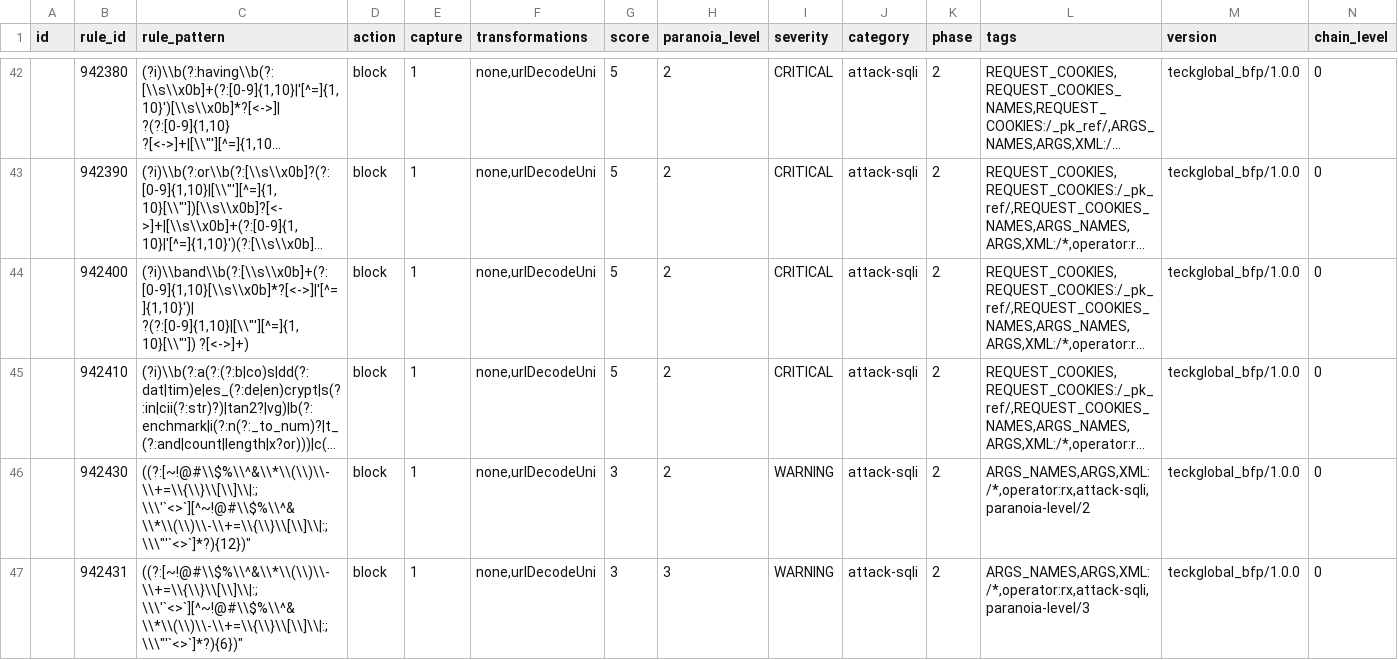
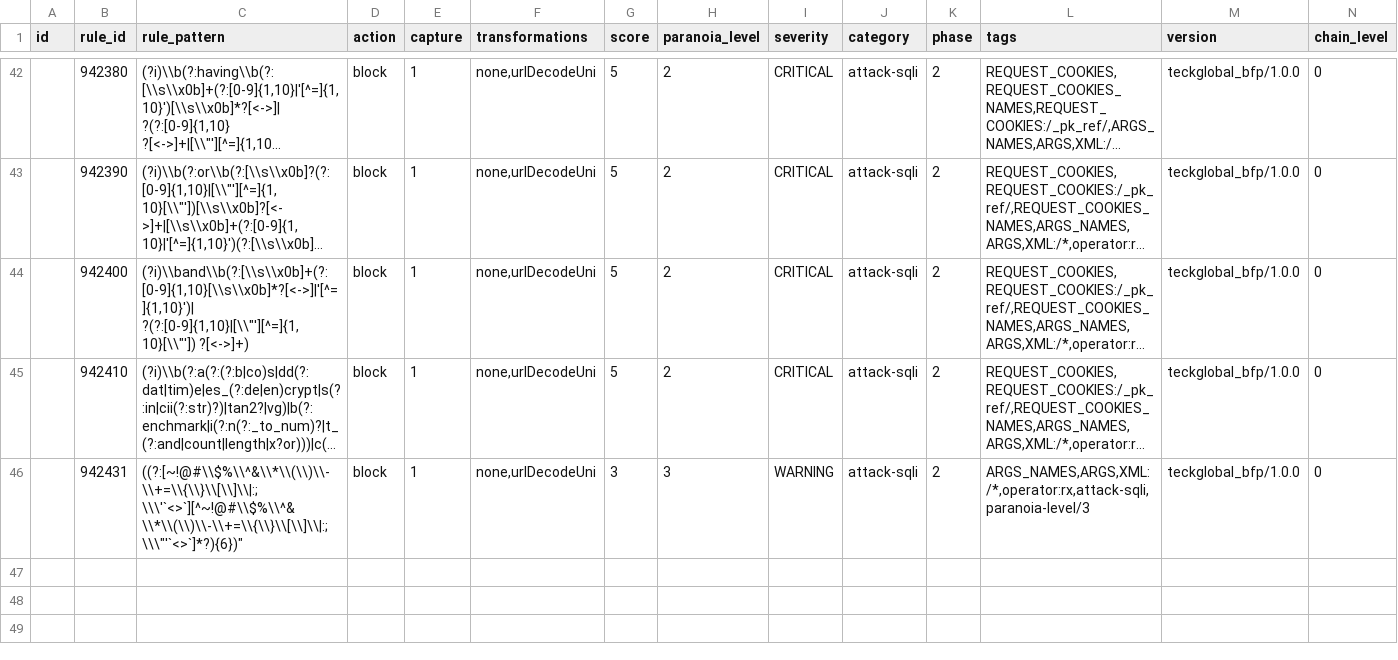
Before and after one commit to teckglobal/teckglobal-bfp-waf-rules, a CSV file: rules/tbfp-waf-rule-942-application-attack-sqli-1.csv, drawn as a sheet; only a part is shown, gaps mark what is left out; long unchanged cells end in …; rows hold the shown columns only; the diff names each change by its address in the sheet, - before the commit and + after, or states it on an @@ line.

Commit message:
Update tbfp-waf-rule-942-application-attack-sqli-1.csv

```diff
--- a/rules/tbfp-waf-rule-942-application-attack-sqli-1.csv
+++ b/rules/tbfp-waf-rule-942-application-attack-sqli-1.csv
-row 46:  | 942430 | ((?:[~!@#\\$%\\^&\\*\\(\\)\\-\\+=\\{\\}\\[\\]\\|:;\\\'`<>`][^~!@#\\$%\\^&\\*\\(\\)\\-\\+=\\{\\}\\[\\]\\|:;\\\"'`<>`]*?){12})" | block | 1 | none,urlDecodeUni | 3 | 2 | WARNING | attack-sqli | 2 | ARGS_NAMES,ARGS,XML:/*,operator:rx,attack-sqli,paranoia-level/2 | teckglobal_bfp/1.0.0 | 0
```
